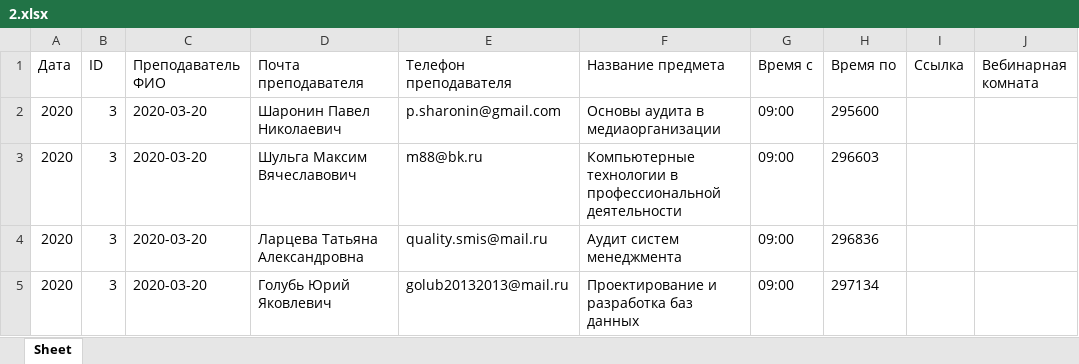
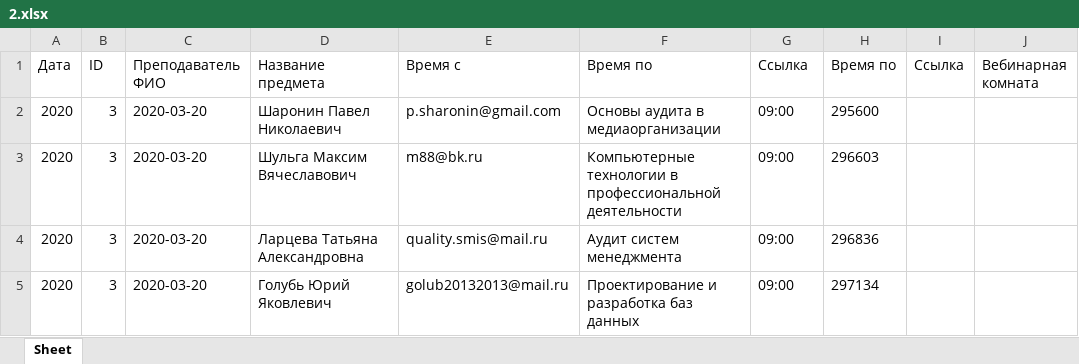
Before and after one commit to AlanLatte/mami_webinar, an Excel workbook: output/2.xlsx, sheet Sheet, drawn as a sheet; only a part is shown; values as stored, in another font and other column widths than the file's, no borders; the diff names each change by its address in the sheet, - before the commit and + after, or states it on an @@ line.

Commit message:
[+] info xlsx init [+] changed writer

```diff
--- a/output/2.xlsx (sheet Sheet)
+++ b/output/2.xlsx (sheet Sheet)
-D1: Почта преподавателя
+D1: Название предмета
-E1: Телефон преподавателя
+E1: Время с
-F1: Название предмета
+F1: Время по
-G1: Время с
+G1: Ссылка
```
Also changed, not shown: output/1.xlsx, 4 other files.
